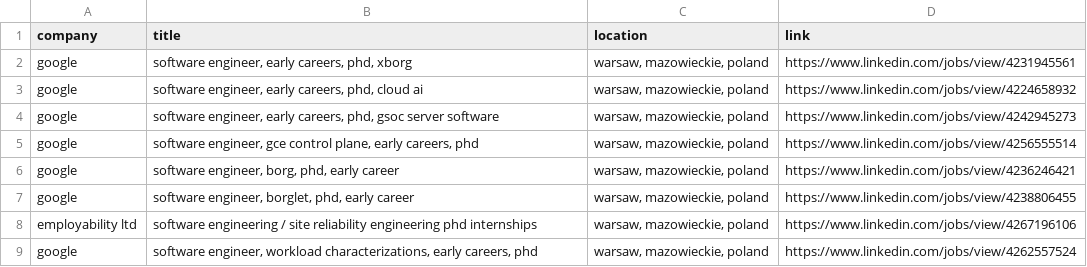
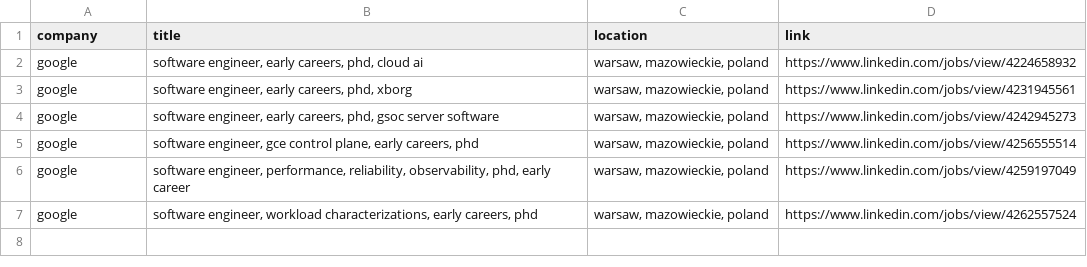
Before and after one commit to LorenzoLaCorte/internship-scraper, a CSV file: output/output-phds/filtered_results.csv, drawn as a sheet.

```diff
--- a/output/output-phds/filtered_results.csv
+++ b/output/output-phds/filtered_results.csv
@@ -1,9 +1,7 @@
 company|title|location|link
+google|software engineer, early careers, phd, cloud ai|warsaw, mazowieckie, poland|https://www.linkedin.com/jobs/view/4224658932
 google|software engineer, early careers, phd, xborg|warsaw, mazowieckie, poland|https://www.linkedin.com/jobs/view/4231945561
-google|software engineer, early careers, phd, cloud ai|warsaw, mazowieckie, poland|https://www.linkedin.com/jobs/view/4224658932
 google|software engineer, early careers, phd, gsoc server software|warsaw, mazowieckie, poland|https://www.linkedin.com/jobs/view/4242945273
 google|software engineer, gce control plane, early careers, phd|warsaw, mazowieckie, poland|https://www.linkedin.com/jobs/view/4256555514
-google|software engineer, borg, phd, early career|warsaw, mazowieckie, poland|https://www.linkedin.com/jobs/view/4236246421
-google|software engineer, borglet, phd, early career|warsaw, mazowieckie, poland|https://www.linkedin.com/jobs/view/4238806455
-employability ltd|software engineering / site reliability engineering phd internships|warsaw, mazowieckie, poland|https://www.linkedin.com/jobs/view/4267196106
+google|software engineer, performance, reliability, observability, phd, early career|warsaw, mazowieckie, poland|https://www.linkedin.com/jobs/view/4259197049
 google|software engineer, workload characterizations, early careers, phd|warsaw, mazowieckie, poland|https://www.linkedin.com/jobs/view/4262557524
```
Also changed, not shown: 2 other files.
